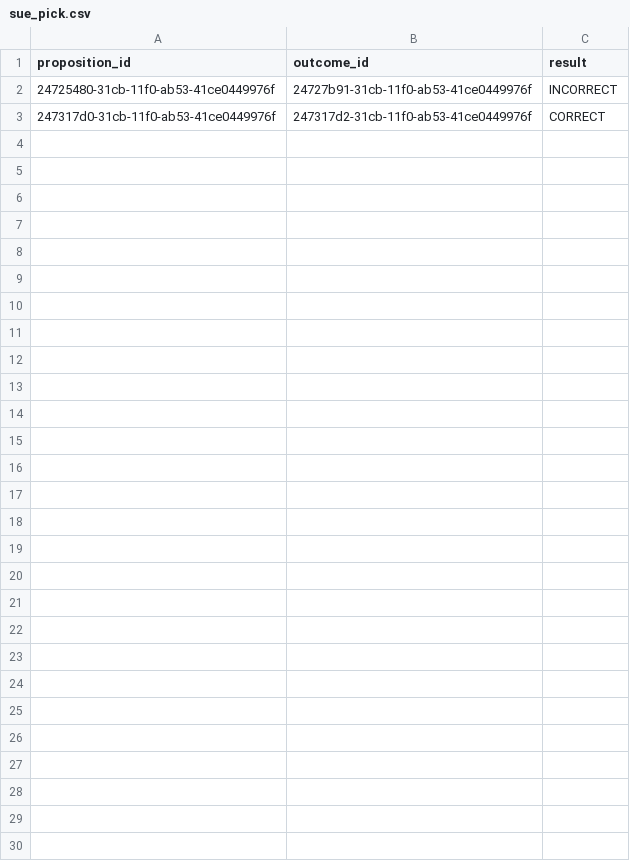
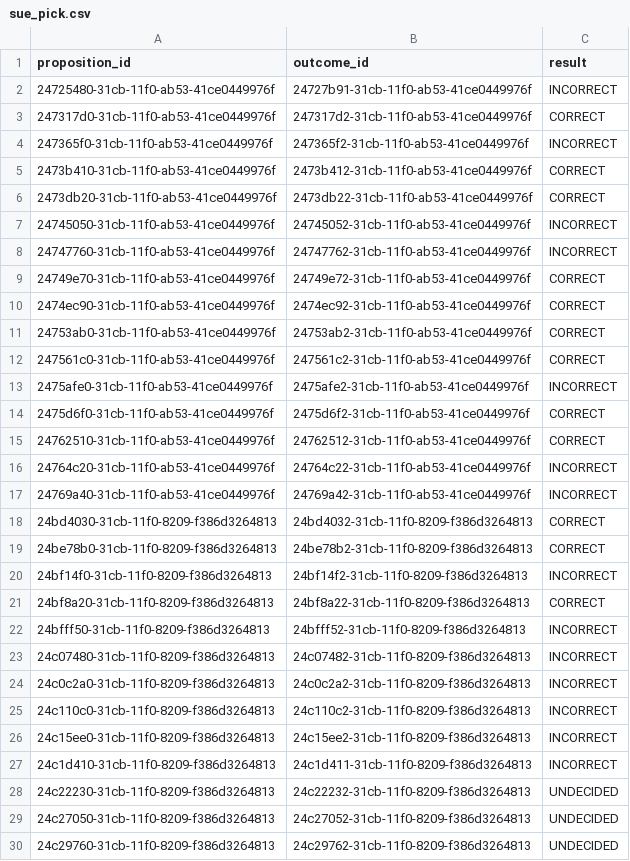
Before and after one commit to bileschi/pierogi_pickem, a CSV file: 2025_2026/sue_pick.csv, drawn as a sheet; the diff names each change by its address in the sheet, - before the commit and + after, or states it on an @@ line.

```diff
--- a/2025_2026/sue_pick.csv
+++ b/2025_2026/sue_pick.csv
+row 4: 247365f0-31cb-11f0-ab53-41ce0449976f | 247365f2-31cb-11f0-ab53-41ce0449976f | INCORRECT
+row 5: 2473b410-31cb-11f0-ab53-41ce0449976f | 2473b412-31cb-11f0-ab53-41ce0449976f | CORRECT
+row 6: 2473db20-31cb-11f0-ab53-41ce0449976f | 2473db22-31cb-11f0-ab53-41ce0449976f | CORRECT
+row 7: 24745050-31cb-11f0-ab53-41ce0449976f | 24745052-31cb-11f0-ab53-41ce0449976f | INCORRECT
+row 8: 24747760-31cb-11f0-ab53-41ce0449976f | 24747762-31cb-11f0-ab53-41ce0449976f | INCORRECT
+row 9: 24749e70-31cb-11f0-ab53-41ce0449976f | 24749e72-31cb-11f0-ab53-41ce0449976f | CORRECT
+row 10: 2474ec90-31cb-11f0-ab53-41ce0449976f | 2474ec92-31cb-11f0-ab53-41ce0449976f | CORRECT
+row 11: 24753ab0-31cb-11f0-ab53-41ce0449976f | 24753ab2-31cb-11f0-ab53-41ce0449976f | CORRECT
+row 12: 247561c0-31cb-11f0-ab53-41ce0449976f | 247561c2-31cb-11f0-ab53-41ce0449976f | CORRECT
+row 13: 2475afe0-31cb-11f0-ab53-41ce0449976f | 2475afe2-31cb-11f0-ab53-41ce0449976f | INCORRECT
+row 14: 2475d6f0-31cb-11f0-ab53-41ce0449976f | 2475d6f2-31cb-11f0-ab53-41ce0449976f | CORRECT
+row 15: 24762510-31cb-11f0-ab53-41ce0449976f | 24762512-31cb-11f0-ab53-41ce0449976f | CORRECT
+row 16: 24764c20-31cb-11f0-ab53-41ce0449976f | 24764c22-31cb-11f0-ab53-41ce0449976f | INCORRECT
+row 17: 24769a40-31cb-11f0-ab53-41ce0449976f | 24769a42-31cb-11f0-ab53-41ce0449976f | INCORRECT
+row 18: 24bd4030-31cb-11f0-8209-f386d3264813 | 24bd4032-31cb-11f0-8209-f386d3264813 | CORRECT
+row 19: 24be78b0-31cb-11f0-8209-f386d3264813 | 24be78b2-31cb-11f0-8209-f386d3264813 | CORRECT
+row 20: 24bf14f0-31cb-11f0-8209-f386d3264813 | 24bf14f2-31cb-11f0-8209-f386d3264813 | INCORRECT
+row 21: 24bf8a20-31cb-11f0-8209-f386d3264813 | 24bf8a22-31cb-11f0-8209-f386d3264813 | CORRECT
+row 22: 24bfff50-31cb-11f0-8209-f386d3264813 | 24bfff52-31cb-11f0-8209-f386d3264813 | INCORRECT
+row 23: 24c07480-31cb-11f0-8209-f386d3264813 | 24c07482-31cb-11f0-8209-f386d3264813 | INCORRECT
+row 24: 24c0c2a0-31cb-11f0-8209-f386d3264813 | 24c0c2a2-31cb-11f0-8209-f386d3264813 | INCORRECT
+row 25: 24c110c0-31cb-11f0-8209-f386d3264813 | 24c110c2-31cb-11f0-8209-f386d3264813 | INCORRECT
+row 26: 24c15ee0-31cb-11f0-8209-f386d3264813 | 24c15ee2-31cb-11f0-8209-f386d3264813 | INCORRECT
+row 27: 24c1d410-31cb-11f0-8209-f386d3264813 | 24c1d411-31cb-11f0-8209-f386d3264813 | INCORRECT
+row 28: 24c22230-31cb-11f0-8209-f386d3264813 | 24c22232-31cb-11f0-8209-f386d3264813 | UNDECIDED
+row 29: 24c27050-31cb-11f0-8209-f386d3264813 | 24c27052-31cb-11f0-8209-f386d3264813 | UNDECIDED
+row 30: 24c29760-31cb-11f0-8209-f386d3264813 | 24c29762-31cb-11f0-8209-f386d3264813 | UNDECIDED
```
Also changed, not shown: 2025_2026/base_games.csv, 2025_2026/games.csv, 7 other files.
